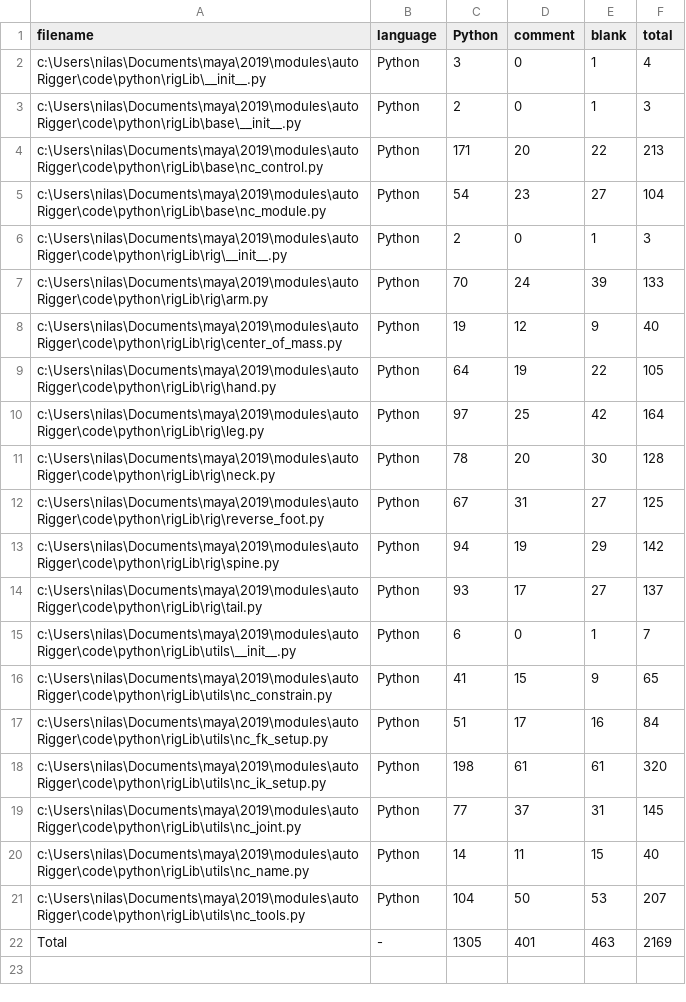
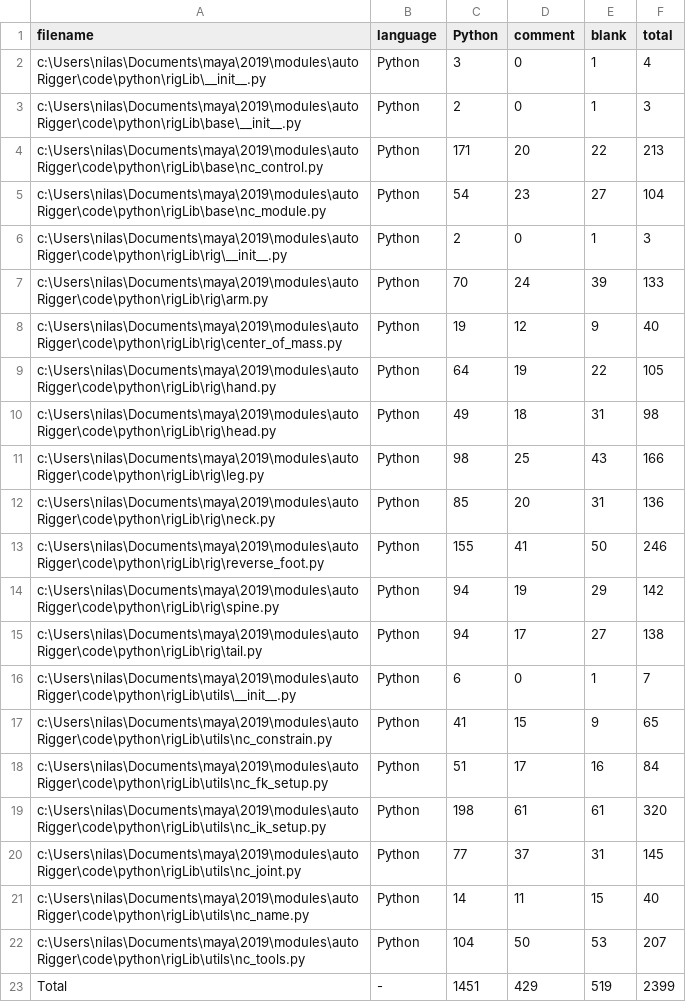
Before and after one commit to nilusss/autoRigger, a CSV file: .VSCodeCounter/results.csv, drawn as a sheet.

```diff
--- a/.VSCodeCounter/results.csv
+++ b/.VSCodeCounter/results.csv
@@ -9,7 +9,8 @@ c:\Users\nilas\Documents\maya\2019\modules\autoRigger\code\python\rigLib\rig\cen
 c:\Users\nilas\Documents\maya\2019\modules\autoRigger\code\python\rigLib\rig\hand.py, Python, 64, 19, 22, 105
-c:\Users\nilas\Documents\maya\2019\modules\autoRigger\code\python\rigLib\rig\leg.py, Python, 97, 25, 42, 164
-c:\Users\nilas\Documents\maya\2019\modules\autoRigger\code\python\rigLib\rig\neck.py, Python, 78, 20, 30, 128
-c:\Users\nilas\Documents\maya\2019\modules\autoRigger\code\python\rigLib\rig\reverse_foot.py, Python, 67, 31, 27, 125
+c:\Users\nilas\Documents\maya\2019\modules\autoRigger\code\python\rigLib\rig\head.py, Python, 49, 18, 31, 98
+c:\Users\nilas\Documents\maya\2019\modules\autoRigger\code\python\rigLib\rig\leg.py, Python, 98, 25, 43, 166
+c:\Users\nilas\Documents\maya\2019\modules\autoRigger\code\python\rigLib\rig\neck.py, Python, 85, 20, 31, 136
+c:\Users\nilas\Documents\maya\2019\modules\autoRigger\code\python\rigLib\rig\reverse_foot.py, Python, 155, 41, 50, 246
 c:\Users\nilas\Documents\maya\2019\modules\autoRigger\code\python\rigLib\rig\spine.py, Python, 94, 19, 29, 142
-c:\Users\nilas\Documents\maya\2019\modules\autoRigger\code\python\rigLib\rig\tail.py, Python, 93, 17, 27, 137
+c:\Users\nilas\Documents\maya\2019\modules\autoRigger\code\python\rigLib\rig\tail.py, Python, 94, 17, 27, 138
 c:\Users\nilas\Documents\maya\2019\modules\autoRigger\code\python\rigLib\utils\__init__.py, Python, 6, 0, 1, 7
@@ -21,2 +22,2 @@ c:\Users\nilas\Documents\maya\2019\modules\autoRigger\code\python\rigLib\utils\n
 c:\Users\nilas\Documents\maya\2019\modules\autoRigger\code\python\rigLib\utils\nc_tools.py, Python, 104, 50, 53, 207
-Total, -, 1305, 401, 463, 2169
+Total, -, 1451, 429, 519, 2399
```
Also changed, not shown: 8 other files.
